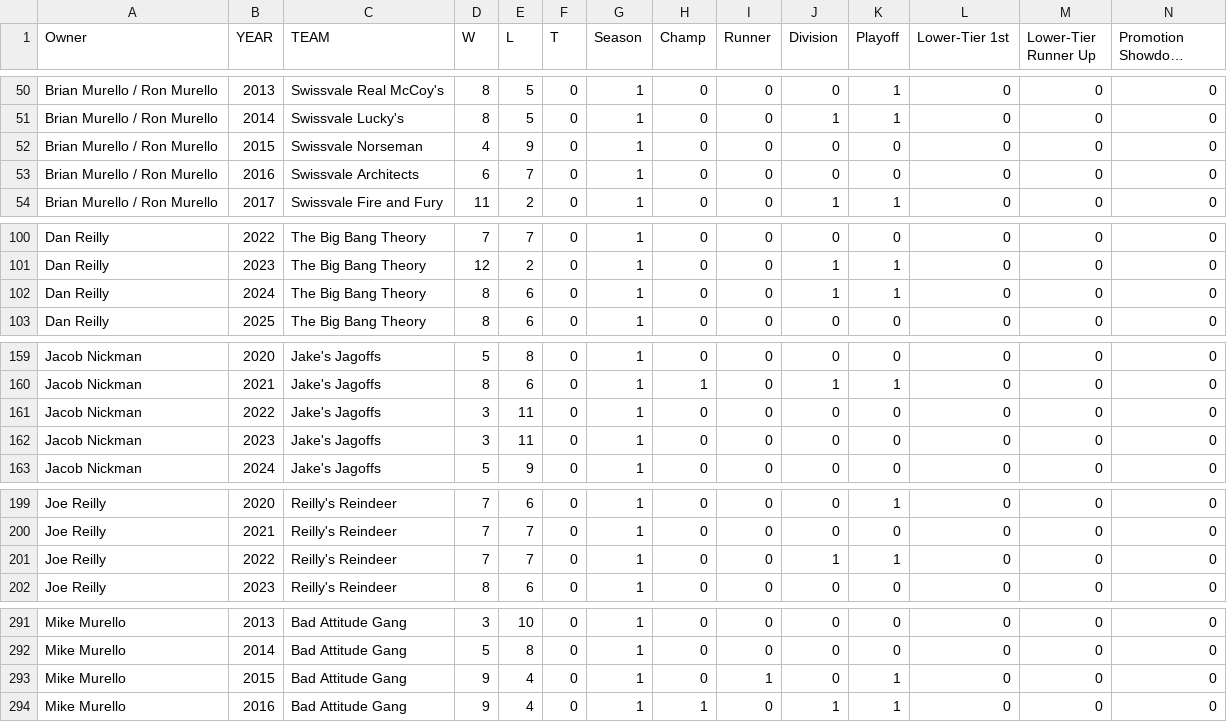
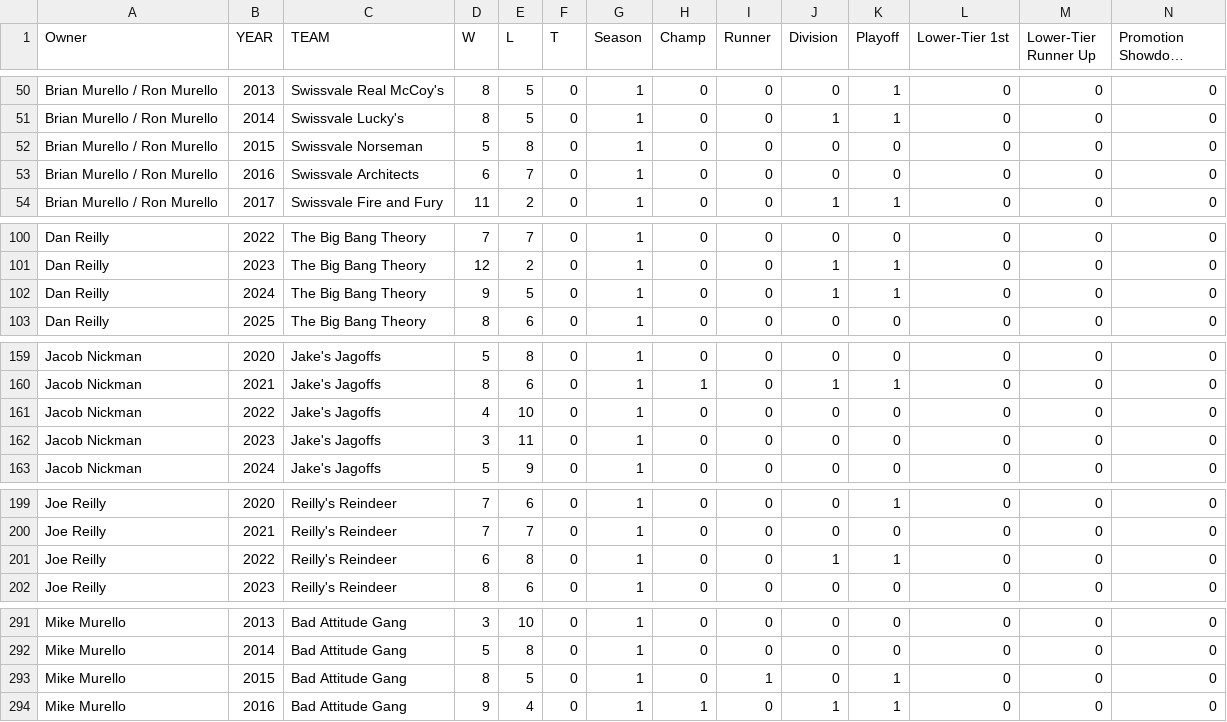
Before and after one commit to maffl-commish/maffl, a CSV file: data/MAFFL_Owner_Seasons.csv, drawn as a sheet; only a part is shown, gaps mark what is left out; long unchanged cells end in …; the diff covers the shown part only.

```diff
--- a/data/MAFFL_Owner_Seasons.csv
+++ b/data/MAFFL_Owner_Seasons.csv
@@ -51,3 +51,3 @@ Brian Murello / Ron Murello,2013,Swissvale Real McCoy's,8,5,0,1,0,0,0,1,0,0,0
 Brian Murello / Ron Murello,2014,Swissvale Lucky's,8,5,0,1,0,0,1,1,0,0,0
-Brian Murello / Ron Murello,2015,Swissvale Norseman,4,9,0,1,0,0,0,0,0,0,0
+Brian Murello / Ron Murello,2015,Swissvale Norseman,5,8,0,1,0,0,0,0,0,0,0
 Brian Murello / Ron Murello,2016,Swissvale Architects,6,7,0,1,0,0,0,0,0,0,0
@@ -101,3 +101,3 @@ Dan Reilly,2022,The Big Bang Theory,7,7,0,1,0,0,0,0,0,0,0
 Dan Reilly,2023,The Big Bang Theory,12,2,0,1,0,0,1,1,0,0,0
-Dan Reilly,2024,The Big Bang Theory,8,6,0,1,0,0,1,1,0,0,0
+Dan Reilly,2024,The Big Bang Theory,9,5,0,1,0,0,1,1,0,0,0
 Dan Reilly,2025,The Big Bang Theory,8,6,0,1,0,0,0,0,0,0,0
@@ -160,3 +160,3 @@ Jacob Nickman,2020,Jake's Jagoffs,5,8,0,1,0,0,0,0,0,0,0
 Jacob Nickman,2021,Jake's Jagoffs,8,6,0,1,1,0,1,1,0,0,0
-Jacob Nickman,2022,Jake's Jagoffs,3,11,0,1,0,0,0,0,0,0,0
+Jacob Nickman,2022,Jake's Jagoffs,4,10,0,1,0,0,0,0,0,0,0
 Jacob Nickman,2023,Jake's Jagoffs,3,11,0,1,0,0,0,0,0,0,0
@@ -200,3 +200,3 @@ Joe Reilly,2020,Reilly's Reindeer,7,6,0,1,0,0,0,1,0,0,0
 Joe Reilly,2021,Reilly's Reindeer,7,7,0,1,0,0,0,0,0,0,0
-Joe Reilly,2022,Reilly's Reindeer,7,7,0,1,0,0,1,1,0,0,0
+Joe Reilly,2022,Reilly's Reindeer,6,8,0,1,0,0,1,1,0,0,0
 Joe Reilly,2023,Reilly's Reindeer,8,6,0,1,0,0,0,0,0,0,0
@@ -292,3 +292,3 @@ Mike Murello,2013,Bad Attitude Gang,3,10,0,1,0,0,0,0,0,0,0
 Mike Murello,2014,Bad Attitude Gang,5,8,0,1,0,0,0,0,0,0,0
-Mike Murello,2015,Bad Attitude Gang,9,4,0,1,0,1,0,1,0,0,0
+Mike Murello,2015,Bad Attitude Gang,8,5,0,1,0,1,0,1,0,0,0
 Mike Murello,2016,Bad Attitude Gang,9,4,0,1,1,0,1,1,0,0,0
```
Also changed, not shown: 2 edited cells elsewhere in this file, data/MAFFL_Matchups_NoConsolation.csv, data/MAFFL_Points_AllTime.csv, 5 other files.
